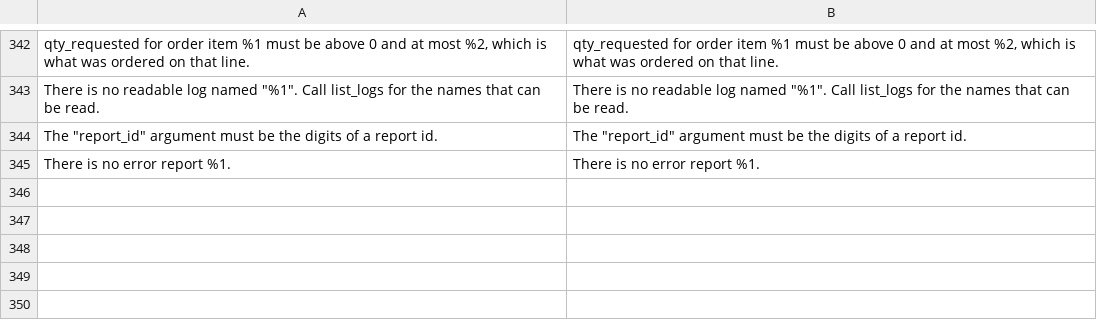
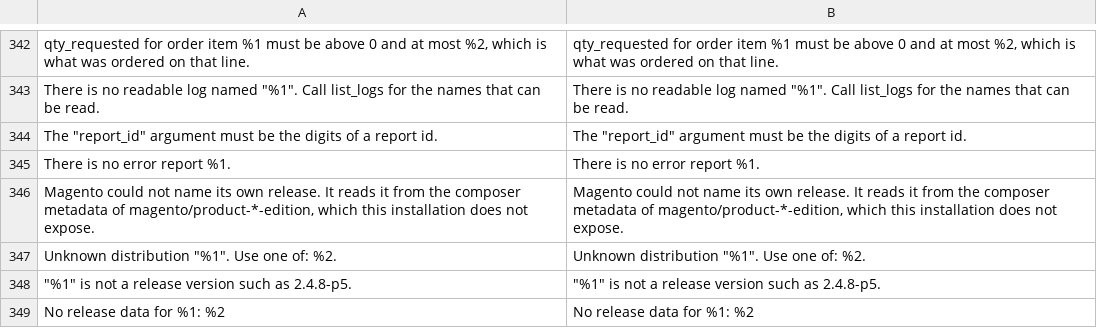
Before and after one commit to magenxcommerce/module-ai-mcp, a CSV file: i18n/en_US.csv, drawn as a sheet; only a part is shown, gaps mark what is left out; the diff names each change by its address in the sheet, - before the commit and + after, or states it on an @@ line.

```diff
--- a/i18n/en_US.csv
+++ b/i18n/en_US.csv
+row 346: Magento could not name its own release. It reads it from the composer metadata of magento/product-*-edition, which this installation does not expose. | Magento could not name its own release. It reads it from the composer metadata of magento/product-*-edition, which this installation does not expose.
+row 347: Unknown distribution "%1". Use one of: %2. | Unknown distribution "%1". Use one of: %2.
+row 348: "%1" is not a release version such as 2.4.8-p5. | "%1" is not a release version such as 2.4.8-p5.
+row 349: No release data for %1: %2 | No release data for %1: %2
```
Also changed, not shown: 22 other files.
